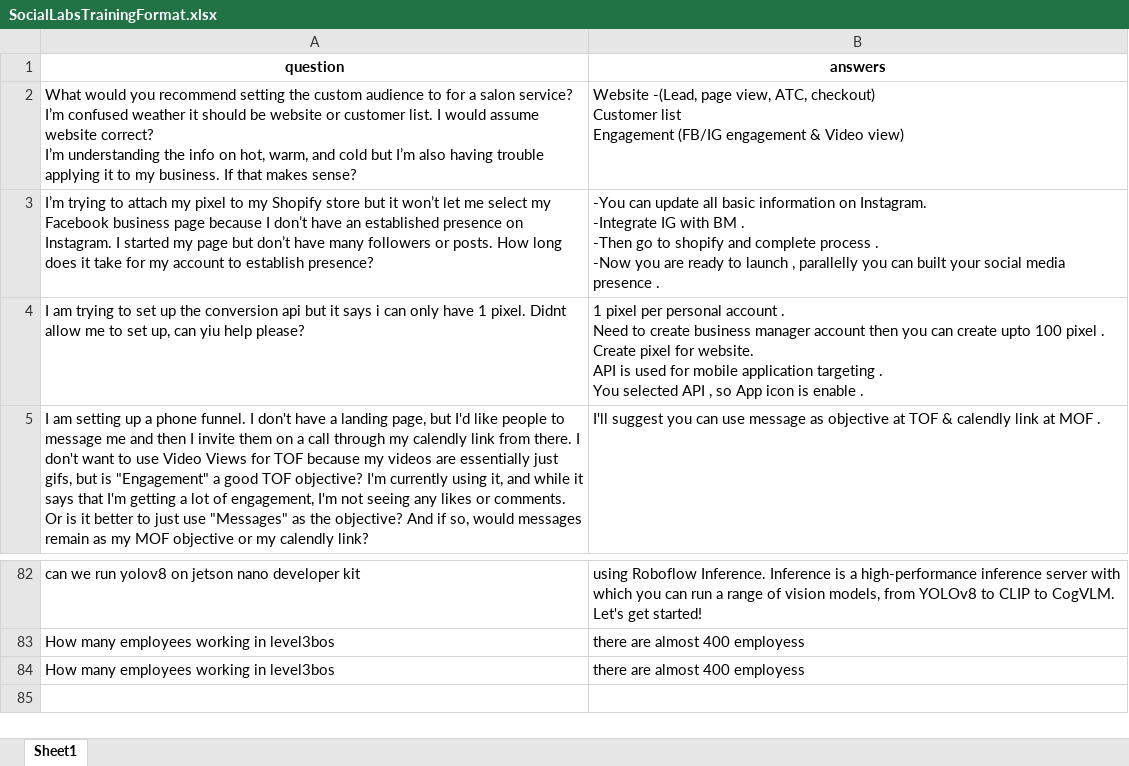
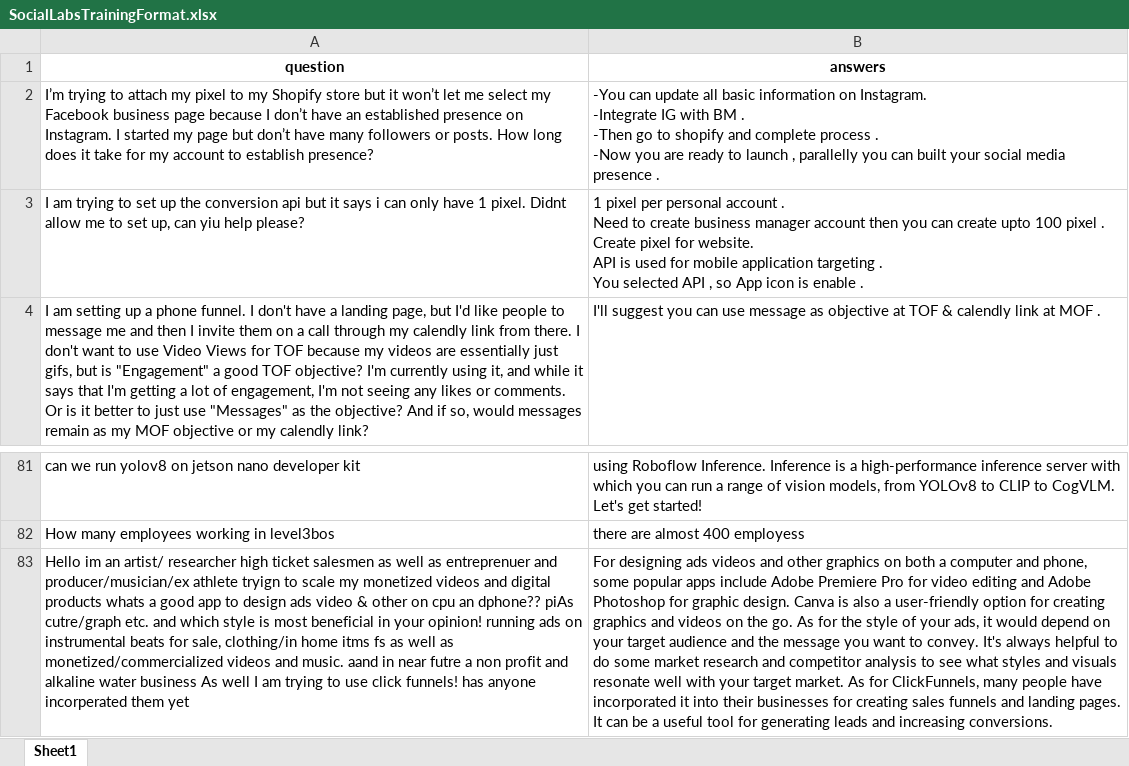
Before and after one commit to M-Adil-Sultan/chatgpt-training, an Excel workbook: mydata/SocialLabsTrainingFormat.xlsx, sheet Sheet1, drawn as a sheet; only a part is shown, gaps mark what is left out; values as stored, in another font and other column widths than the file's, no borders; removed rows and columns are numbered as before the commit, all else as after; ↵ is a line break in a cell; the diff names each change by its address in the sheet, - before the commit and + after, or states it on an @@ line.

```diff
--- a/mydata/SocialLabsTrainingFormat.xlsx (sheet Sheet1)
+++ b/mydata/SocialLabsTrainingFormat.xlsx (sheet Sheet1)
-row 2: What would you recommend setting the custom audience to for a salon service? I’m confused weather it should be website or customer list. I would assume website correct? ↵ I’m understanding the info on hot, warm, and cold but I’m also having trouble applying it to my business. If that makes sense? | Website -(Lead, page view, ATC, checkout) ↵ Customer list ↵ Engagement (FB/IG engagement & Video view)
-row 84: How many employees working in level3bos | there are almost 400 employess
+row 83: Hello im an artist/ researcher high ticket salesmen as well as entreprenuer and producer/musician/ex athlete tryign to scale my monetized videos and digital products whats a good app to design ads video & other on cpu an dphone?? piAs cutre/graph etc. and which style is most beneficial in your opinion! running ads on instrumental beats for sale, clothing/in home itms fs as well as monetized/commercialized videos and music. aand in near futre a non profit and alkaline water business As well I am trying to use click funnels! has anyone incorperated them yet | For designing ads videos and other graphics on both a computer and phone, some popular apps include Adobe Premiere Pro for video editing and Adobe Photoshop for graphic design. Canva is also a user-friendly option for creating graphics and videos on the go. As for the style of your ads, it would depend on your target audience and the message you want to convey. It's always helpful to do some market research and competitor analysis to see what styles and visuals resonate well with your target market. As for ClickFunnels, many people have incorporated it into their businesses for creating sales funnels and landing pages. It can be a useful tool for generating leads and increasing conversions.
```
Also changed, not shown: 2 other files.
